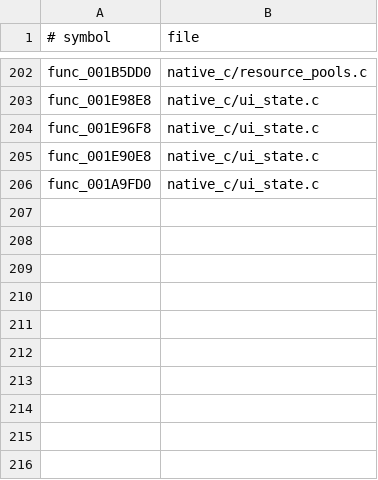
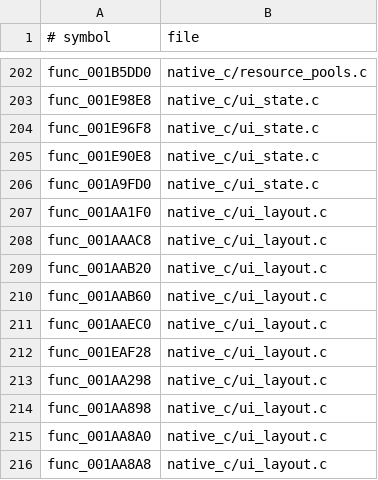
Before and after one commit to OpenThievius/OpenThievius, a TSV file: port/game/sly1-us/hand/backfills.tsv, drawn as a sheet; only a part is shown, gaps mark what is left out.

Commit message:
fix(port): initialize and animate UI layout

```diff
--- a/port/game/sly1-us/hand/backfills.tsv
+++ b/port/game/sly1-us/hand/backfills.tsv
@@ -206 +206,11 @@ func_001E90E8	native_c/ui_state.c
 func_001A9FD0	native_c/ui_state.c
+func_001AA1F0	native_c/ui_layout.c
+func_001AAAC8	native_c/ui_layout.c
+func_001AAB20	native_c/ui_layout.c
+func_001AAB60	native_c/ui_layout.c
+func_001AAEC0	native_c/ui_layout.c
+func_001EAF28	native_c/ui_layout.c
+func_001AA298	native_c/ui_layout.c
+func_001AA898	native_c/ui_layout.c
+func_001AA8A0	native_c/ui_layout.c
+func_001AA8A8	native_c/ui_layout.c
```
Also changed, not shown: 1 other file.
